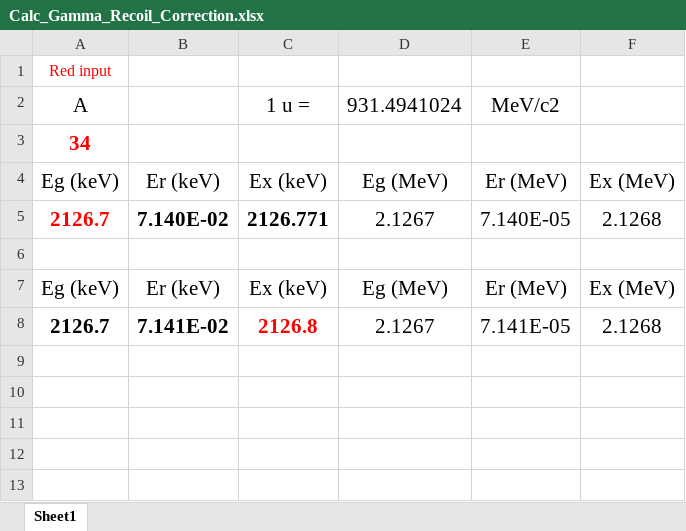
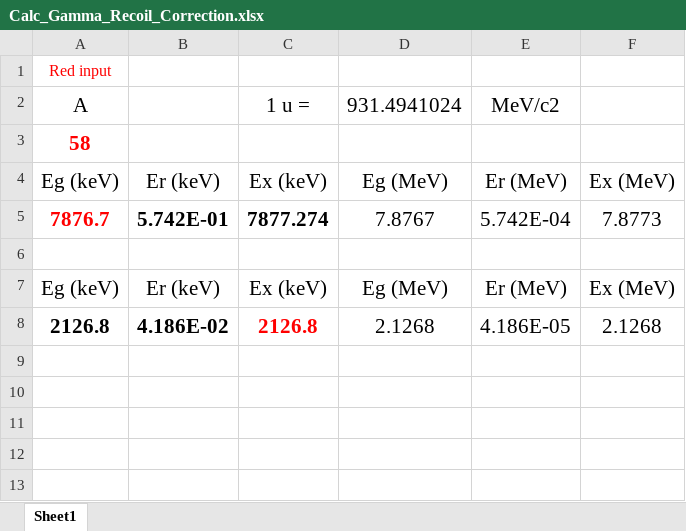
Before and after one commit to sunlijie-msu/ROOT_scripts, an Excel workbook: Calc_Gamma_Recoil_Correction.xlsx, sheet Sheet1, drawn as a sheet; only a part is shown; values as stored, in another font and other column widths than the file's, no borders; charts and pictures not drawn; removed rows and columns are numbered as before the commit, all else as after; the diff names each change by its address in the sheet, - before the commit and + after, or states it on an @@ line.

Commit message:
Update Calc_Gamma_Recoil_Correction.xlsx for improved recoil correction calculations

```diff
--- a/Calc_Gamma_Recoil_Correction.xlsx (sheet Sheet1)
+++ b/Calc_Gamma_Recoil_Correction.xlsx (sheet Sheet1)
-A3 (A): 34
+A3 (A): 58
-row 5: 2126.7 | 7.140E-02 | 2126.771 | 2.1267 | 7.140E-05 | 2.1268
+row 5: 7876.7 | 5.742E-01 | 7877.274 | 7.8767 | 5.742E-04 | 7.8773
-row 8: 2126.7 | 7.141E-02 | 2126.8 | 2.1267 | 7.141E-05 | 2.1268
+row 8: 2126.8 | 4.186E-02 | 2126.8 | 2.1268 | 4.186E-05 | 2.1268
```
